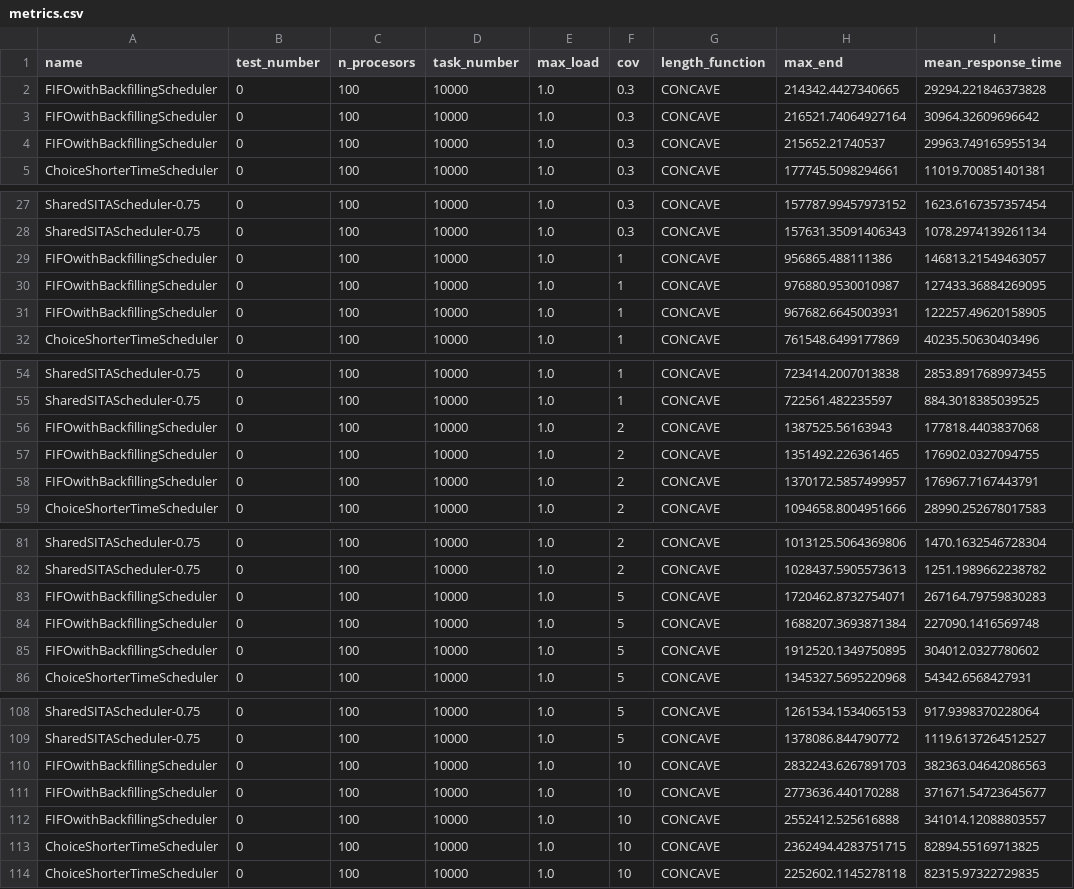
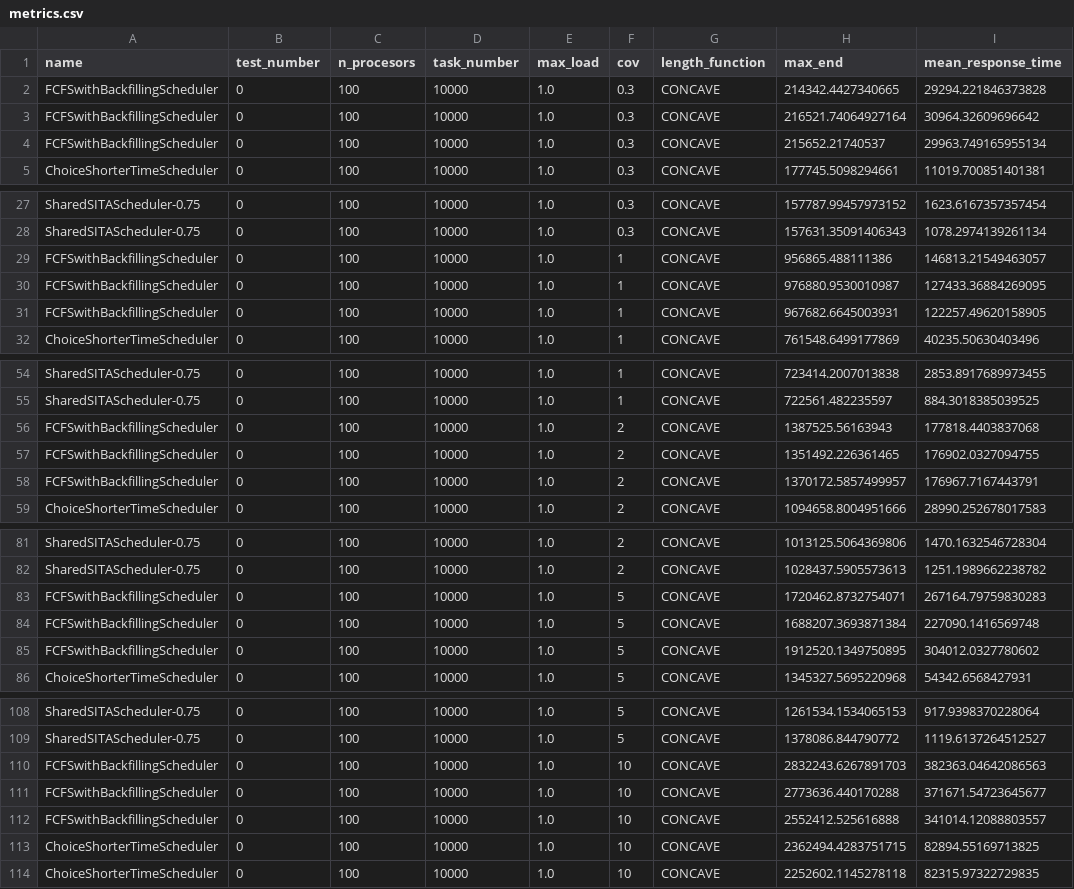
Before and after one commit to tomekancu/OnlineScheduling, a CSV file: output/metrics.csv, drawn as a sheet; only a part is shown, gaps mark what is left out; the diff covers the shown part only; the diff names each change by its address in the sheet, - before the commit and + after, or states it on an @@ line.

Commit message:
add metric, change fifo to fcfs

```diff
--- a/output/metrics.csv
+++ b/output/metrics.csv
-A2:A4 (name): FIFOwithBackfillingScheduler
+A2:A4 (name): FCFSwithBackfillingScheduler
-A29:A31 (name): FIFOwithBackfillingScheduler
+A29:A31 (name): FCFSwithBackfillingScheduler
-A56:A58 (name): FIFOwithBackfillingScheduler
+A56:A58 (name): FCFSwithBackfillingScheduler
-A83:A85 (name): FIFOwithBackfillingScheduler
+A83:A85 (name): FCFSwithBackfillingScheduler
-A110:A112 (name): FIFOwithBackfillingScheduler
+A110:A112 (name): FCFSwithBackfillingScheduler
```
Also changed, not shown: 129 edited cells elsewhere in this file, 8 other files.
